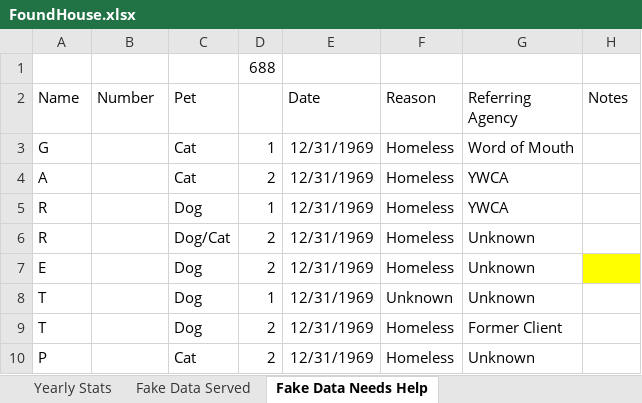
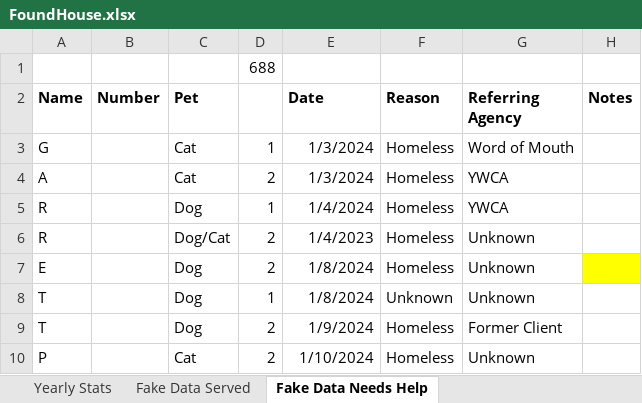
Before and after one commit to cs261f24/Found-House-, an Excel workbook: FoundHouse.xlsx, sheet Fake Data Needs Help, drawn as a sheet; values as stored, in another font and other column widths than the file's, no borders; the diff names each change by its address in the sheet, - before the commit and + after, or states it on an @@ line.

```diff
--- a/FoundHouse.xlsx (sheet Fake Data Needs Help)
+++ b/FoundHouse.xlsx (sheet Fake Data Needs Help)
-A2:C2 bold: off
+A2:C2 bold: on
-E2:H2 bold: off
+E2:H2 bold: on
-E3:E4 (Date): 12/31/1969
+E3:E4 (Date): 1/3/2024
-E5 (Date): 12/31/1969
+E5 (Date): 1/4/2024
-E6 (Date): 12/31/1969
+E6 (Date): 1/4/2023
-E7:E8 (Date): 12/31/1969
+E7:E8 (Date): 1/8/2024
-E9 (Date): 12/31/1969
+E9 (Date): 1/9/2024
-E10 (Date): 12/31/1969
+E10 (Date): 1/10/2024
```
Also changed, not shown: sheet Fake Data Served, sheet Yearly Stats, 1 other file.
